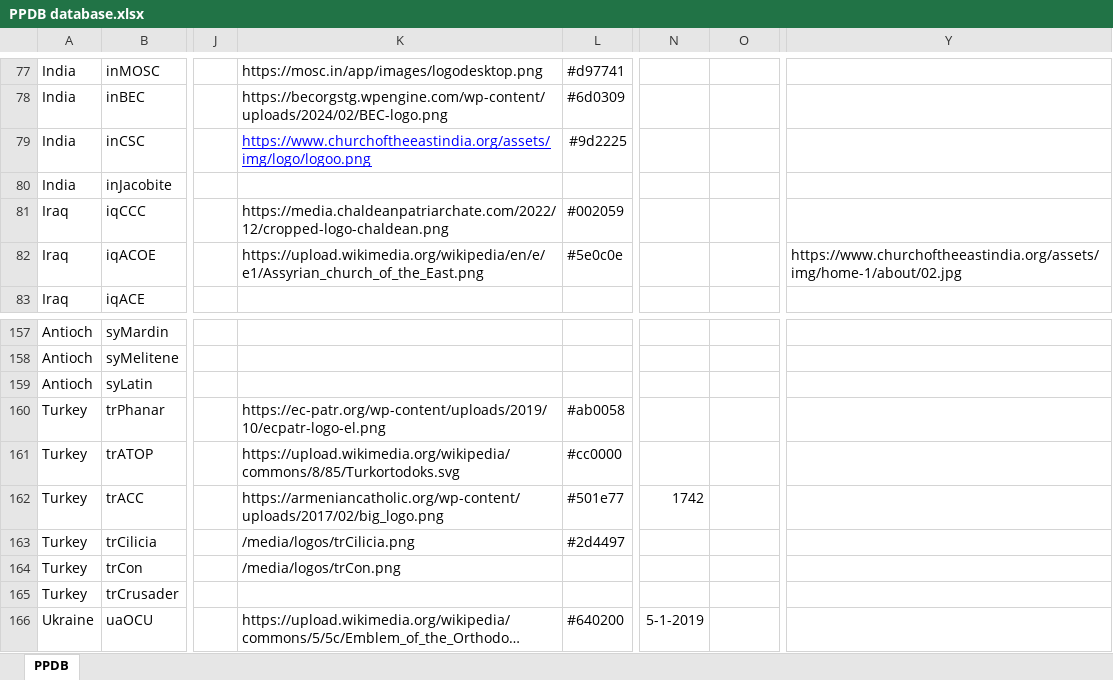
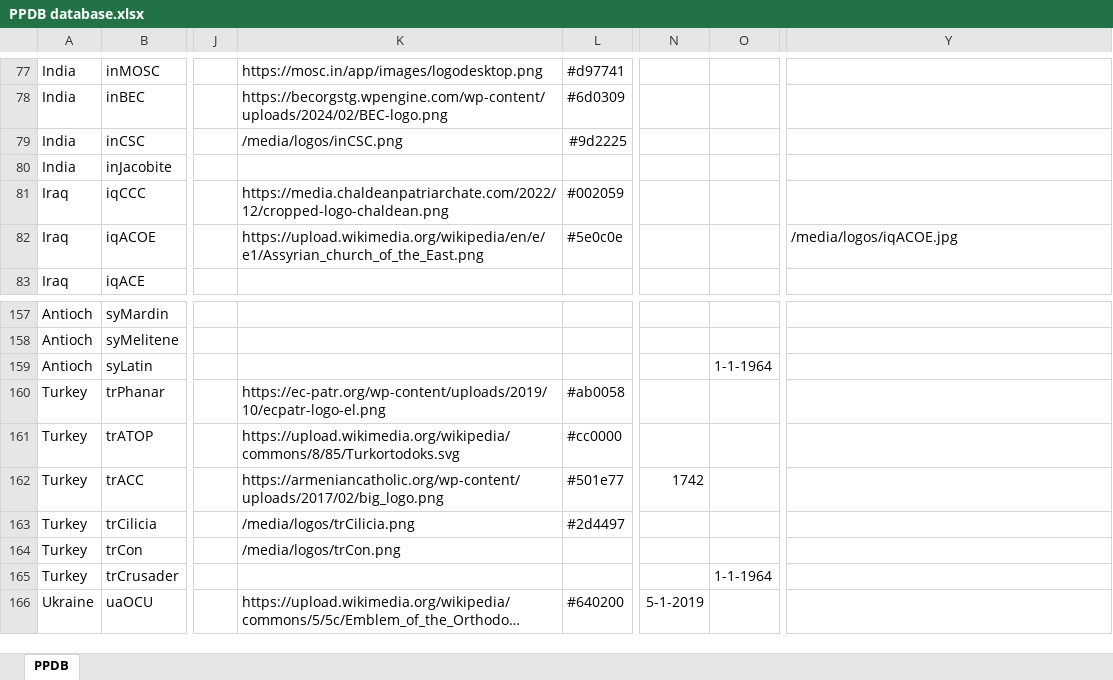
Before and after one commit to hok-brag/hok-brag.github.io, an Excel workbook: data/PPDB database.xlsx, sheet PPDB, drawn as a sheet; only a part is shown, gaps mark what is left out; long unchanged cells end in …; values as stored, in another font and other column widths than the file's, no borders; the diff names each change by its address in the sheet, - before the commit and + after, or states it on an @@ line.

Commit message:
Add files via upload

```diff
--- a/data/PPDB database.xlsx (sheet PPDB)
+++ b/data/PPDB database.xlsx (sheet PPDB)
-K79: https://www.churchoftheeastindia.org/assets/img/logo/logoo.png
+K79: /media/logos/inCSC.png
@@ K79 underline: on → off, text colour: #0000FF → black @@
-Y82: https://www.churchoftheeastindia.org/assets/img/home-1/about/02.jpg
+Y82: /media/logos/iqACOE.jpg
-O159: (empty)
+O159: 1-1-1964
-O165: (empty)
+O165: 1-1-1964
```
